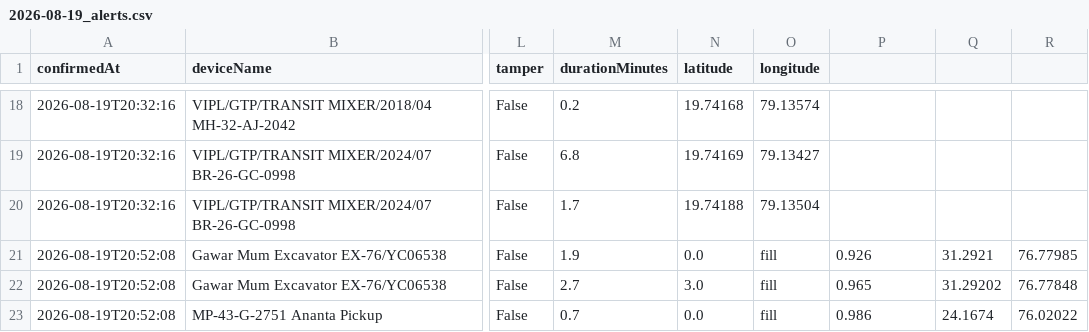
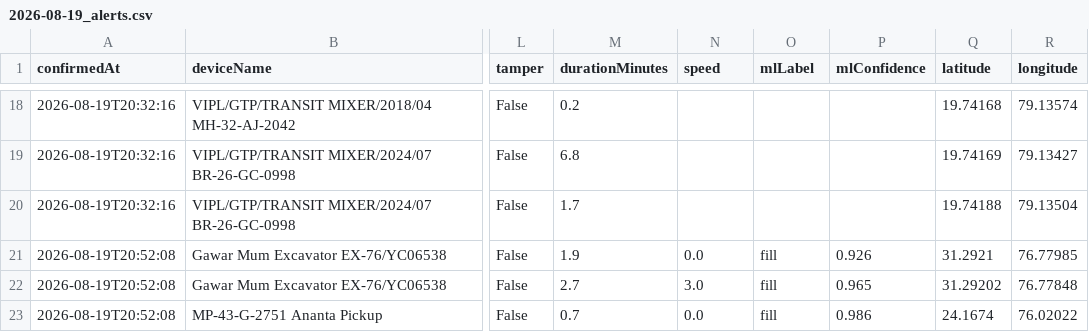
Before and after one commit to Shivani767/Fuel-ML-AI-Automation, a CSV file: fuel_data/alerts/daily/2026-08-19_alerts.csv, drawn as a sheet; only a part is shown, gaps mark what is left out; the diff covers the shown part only; the diff names each change by its address in the sheet, - before the commit and + after, or states it on an @@ line.

```diff
--- a/fuel_data/alerts/daily/2026-08-19_alerts.csv
+++ b/fuel_data/alerts/daily/2026-08-19_alerts.csv
-N1: latitude
+N1: speed
-O1: longitude
+O1: mlLabel
-P1: (empty)
+P1: mlConfidence
-Q1: (empty)
+Q1: latitude
-R1: (empty)
+R1: longitude
-N18 (speed): 19.74168
+N18 (speed): (empty)
-O18 (mlLabel): 79.13574
+O18 (mlLabel): (empty)
-Q18 (latitude): (empty)
+Q18 (latitude): 19.74168
-R18 (longitude): (empty)
+R18 (longitude): 79.13574
-N19 (speed): 19.74169
+N19 (speed): (empty)
-O19 (mlLabel): 79.13427
+O19 (mlLabel): (empty)
-Q19 (latitude): (empty)
+Q19 (latitude): 19.74169
-R19 (longitude): (empty)
+R19 (longitude): 79.13427
-N20 (speed): 19.74188
+N20 (speed): (empty)
-O20 (mlLabel): 79.13504
+O20 (mlLabel): (empty)
-Q20 (latitude): (empty)
+Q20 (latitude): 19.74188
-R20 (longitude): (empty)
+R20 (longitude): 79.13504
```
Also changed, not shown: 64 edited cells elsewhere in this file, fuel_data/alerts/daily/2026-08-02_alerts.csv, fuel_data/alerts/daily/2026-08-03_alerts.csv, 35 other files.
